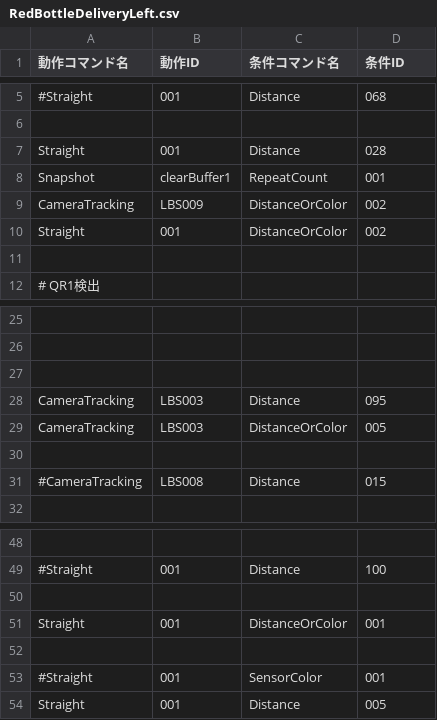
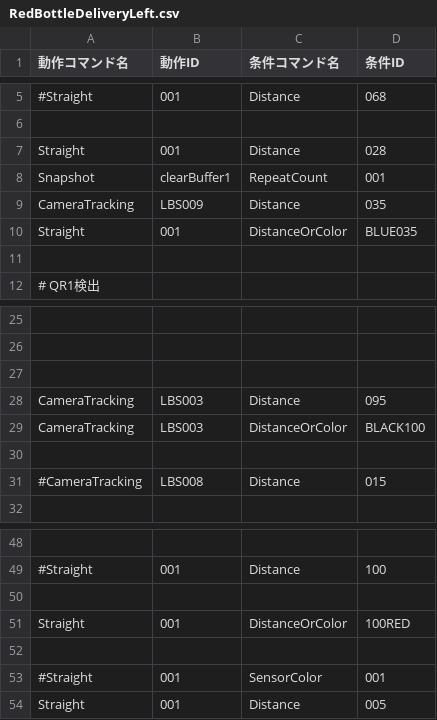
Before and after one commit to KatLab-MiyazakiUniv/etrobocon2026, a CSV file: datafiles/commands/Area/RedBottleDeliveryLeft.csv, drawn as a sheet; only a part is shown, gaps mark what is left out; the diff names each change by its address in the sheet, - before the commit and + after, or states it on an @@ line.

```diff
--- a/datafiles/commands/Area/RedBottleDeliveryLeft.csv
+++ b/datafiles/commands/Area/RedBottleDeliveryLeft.csv
-C9 (条件コマンド名): DistanceOrColor
+C9 (条件コマンド名): Distance
-D9 (条件ID): 002
+D9 (条件ID): 035
-D10 (条件ID): 002
+D10 (条件ID): BLUE035
-D29 (条件ID): 005
+D29 (条件ID): BLACK100
-D51 (条件ID): 001
+D51 (条件ID): 100RED
```
Also changed, not shown: 1 other file.
